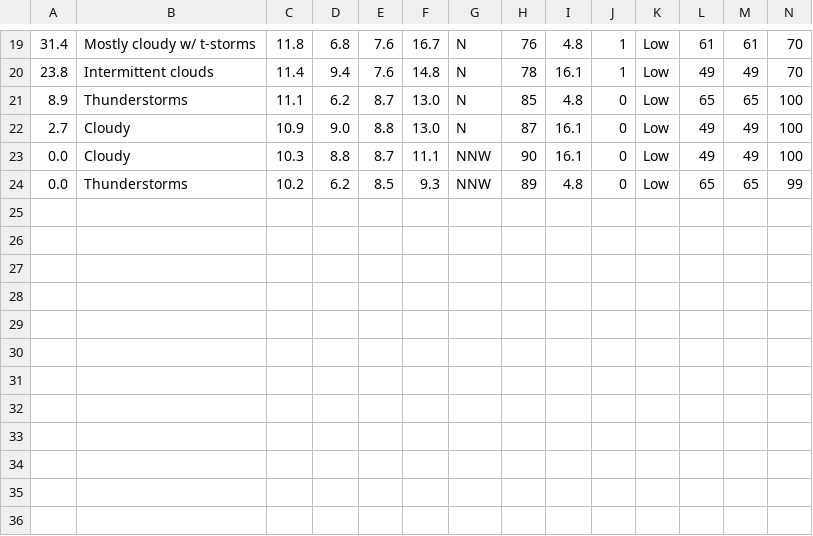
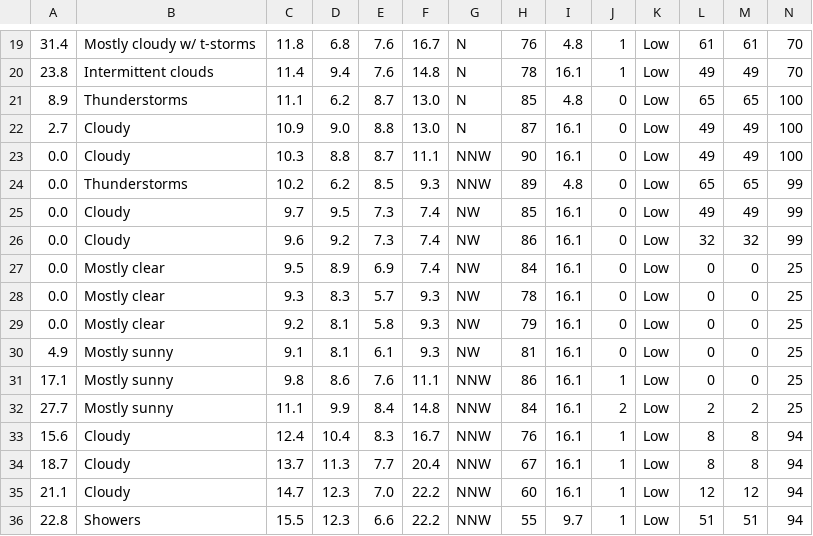
Before and after one commit to Mubeen31/solar-power-predictions, a CSV file: hourly_weather_forecasted_data.csv, drawn as a sheet; only a part is shown, gaps mark what is left out.

```diff
--- a/hourly_weather_forecasted_data.csv
+++ b/hourly_weather_forecasted_data.csv
@@ -24 +24,13 @@
 0.0,Thunderstorms,10.2,6.2,8.5,9.3,NNW,89,4.8,0,Low,65,65,99
+0.0,Cloudy,9.7,9.5,7.3,7.4,NW,85,16.1,0,Low,49,49,99
+0.0,Cloudy,9.6,9.2,7.3,7.4,NW,86,16.1,0,Low,32,32,99
+0.0,Mostly clear,9.5,8.9,6.9,7.4,NW,84,16.1,0,Low,0,0,25
+0.0,Mostly clear,9.3,8.3,5.7,9.3,NW,78,16.1,0,Low,0,0,25
+0.0,Mostly clear,9.2,8.1,5.8,9.3,NW,79,16.1,0,Low,0,0,25
+4.9,Mostly sunny,9.1,8.1,6.1,9.3,NW,81,16.1,0,Low,0,0,25
+17.1,Mostly sunny,9.8,8.6,7.6,11.1,NNW,86,16.1,1,Low,0,0,25
+27.7,Mostly sunny,11.1,9.9,8.4,14.8,NNW,84,16.1,2,Low,2,2,25
+15.6,Cloudy,12.4,10.4,8.3,16.7,NNW,76,16.1,1,Low,8,8,94
+18.7,Cloudy,13.7,11.3,7.7,20.4,NNW,67,16.1,1,Low,8,8,94
+21.1,Cloudy,14.7,12.3,7.0,22.2,NNW,60,16.1,1,Low,12,12,94
+22.8,Showers,15.5,12.3,6.6,22.2,NNW,55,9.7,1,Low,51,51,94
```
Also changed, not shown: 3 other files.
